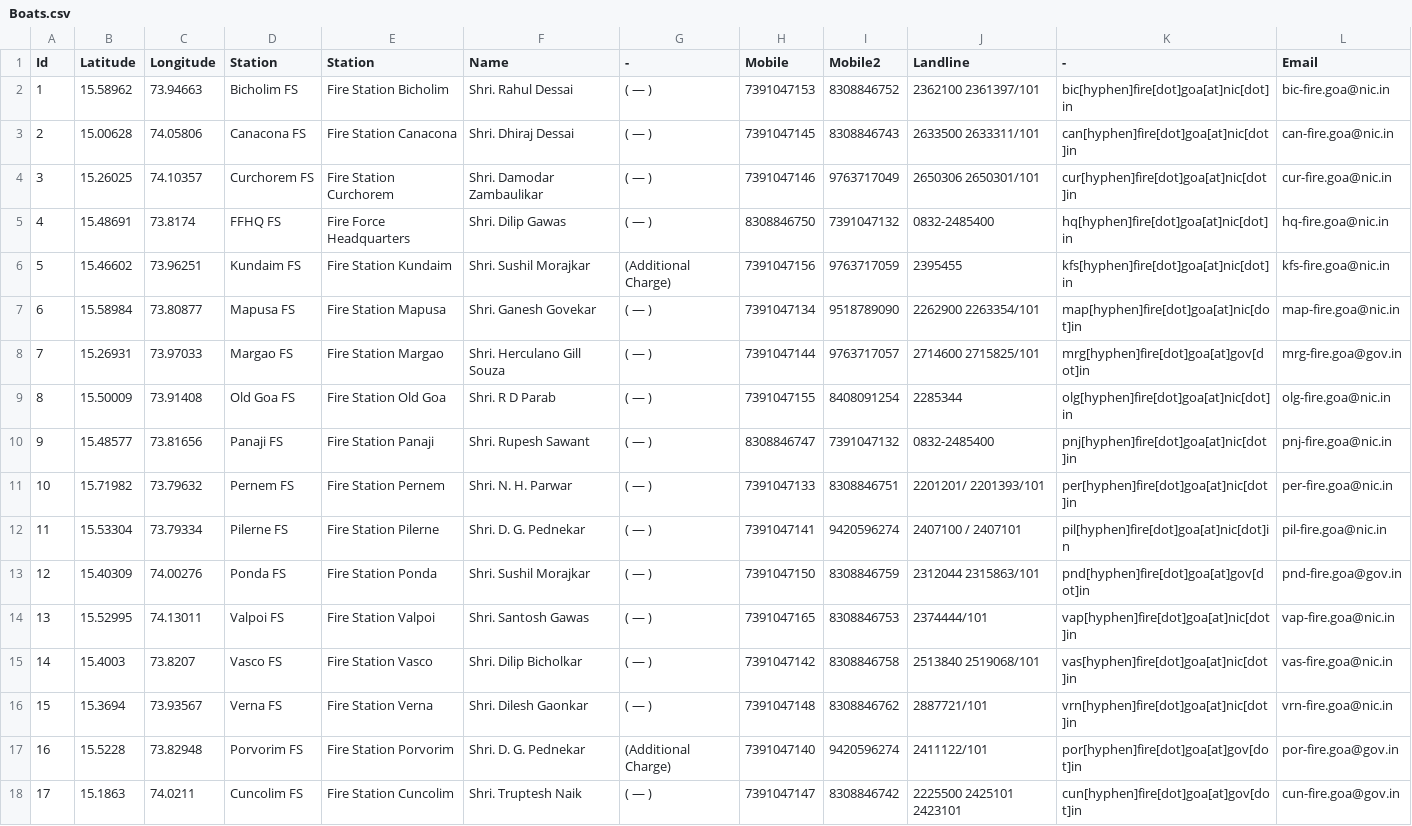
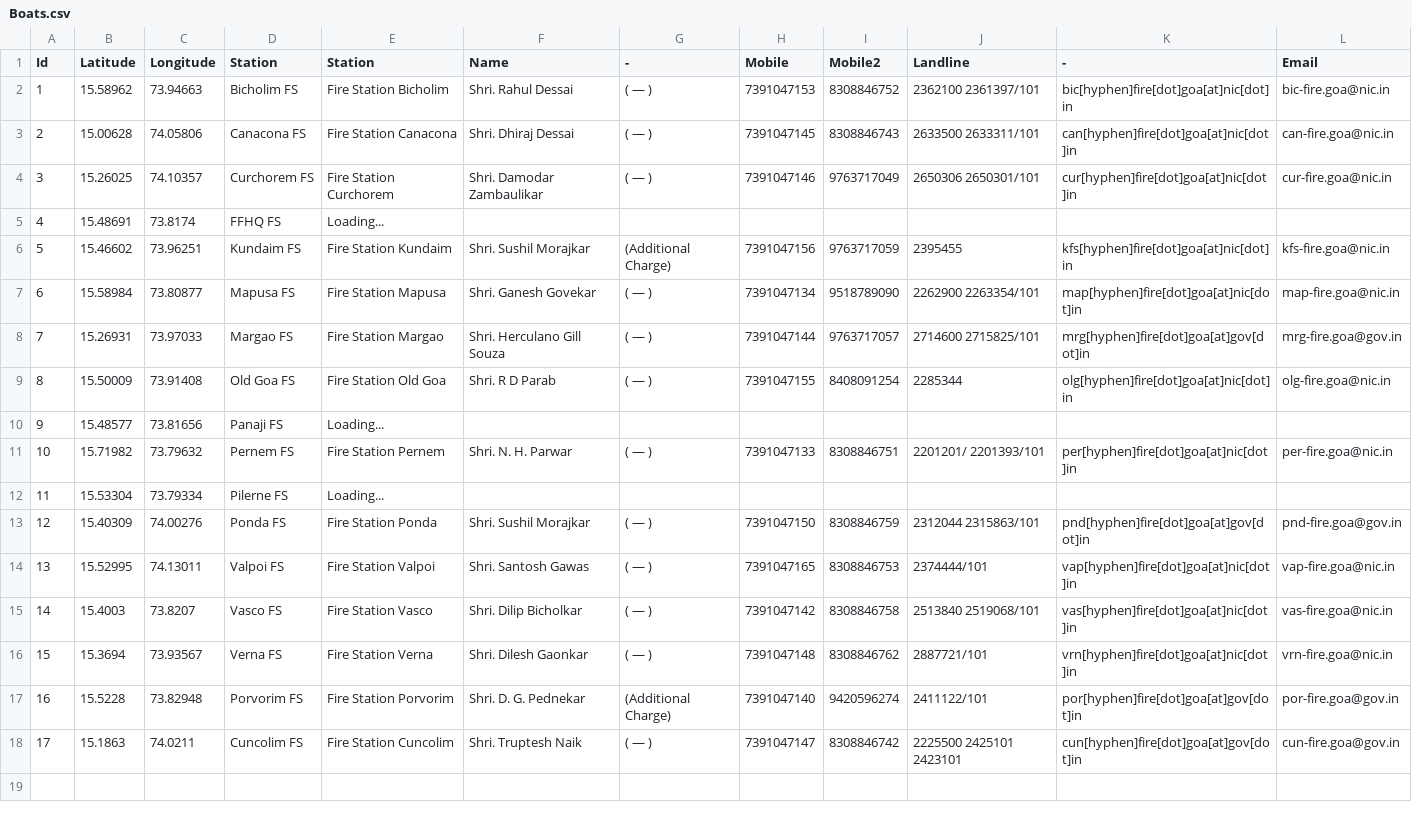
Before and after one commit to alansaviolobo/google-sheets-to-json-converter, a CSV file: data/Boats.csv, drawn as a sheet.

```diff
--- a/data/Boats.csv
+++ b/data/Boats.csv
@@ -4,3 +4,3 @@ Id,Latitude,Longitude,Station,Station,Name,-,Mobile,Mobile2,Landline,-,Email
 3,15.26025,74.10357,Curchorem FS,Fire Station Curchorem,Shri. Damodar Zambaulikar,( — ),7391047146,9763717049,2650306 2650301/101,cur[hyphen]fire[dot]goa[at]nic[dot]in,cur-fire.goa@nic.in
-4,15.48691,73.8174,FFHQ FS,Fire Force Headquarters,Shri. Dilip Gawas,( — ),8308846750,7391047132,0832-2485400,hq[hyphen]fire[dot]goa[at]nic[dot]in,hq-fire.goa@nic.in
+4,15.48691,73.8174,FFHQ FS,Loading...,,,,,,,
 5,15.46602,73.96251,Kundaim FS,Fire Station Kundaim,Shri. Sushil Morajkar,(Additional Charge),7391047156,9763717059,2395455,kfs[hyphen]fire[dot]goa[at]nic[dot]in,kfs-fire.goa@nic.in
@@ -9,5 +9,5 @@ Id,Latitude,Longitude,Station,Station,Name,-,Mobile,Mobile2,Landline,-,Email
 8,15.50009,73.91408,Old Goa FS,Fire Station Old Goa, Shri. R D Parab,( — ),7391047155,8408091254,2285344,olg[hyphen]fire[dot]goa[at]nic[dot]in,olg-fire.goa@nic.in
-9,15.48577,73.81656,Panaji FS,Fire Station Panaji, Shri. Rupesh Sawant,( — ),8308846747,7391047132,0832-2485400,pnj[hyphen]fire[dot]goa[at]nic[dot]in,pnj-fire.goa@nic.in
+9,15.48577,73.81656,Panaji FS,Loading...,,,,,,,
 10,15.71982,73.79632,Pernem FS,Fire Station Pernem,Shri. N. H. Parwar,( — ),7391047133,8308846751,2201201/ 2201393/101,per[hyphen]fire[dot]goa[at]nic[dot]in,per-fire.goa@nic.in
-11,15.53304,73.79334,Pilerne FS,Fire Station Pilerne,Shri. D. G. Pednekar,( — ),7391047141,9420596274,2407100 / 2407101,pil[hyphen]fire[dot]goa[at]nic[dot]in,pil-fire.goa@nic.in
+11,15.53304,73.79334,Pilerne FS,Loading...,,,,,,,
 12,15.40309,74.00276,Ponda FS,Fire Station Ponda,Shri. Sushil Morajkar,( — ),7391047150,8308846759,2312044 2315863/101,pnd[hyphen]fire[dot]goa[at]gov[dot]in,pnd-fire.goa@gov.in
```
Also changed, not shown: data/Dam-Levels.csv, data/Police-Stations.csv, 8 other files.
